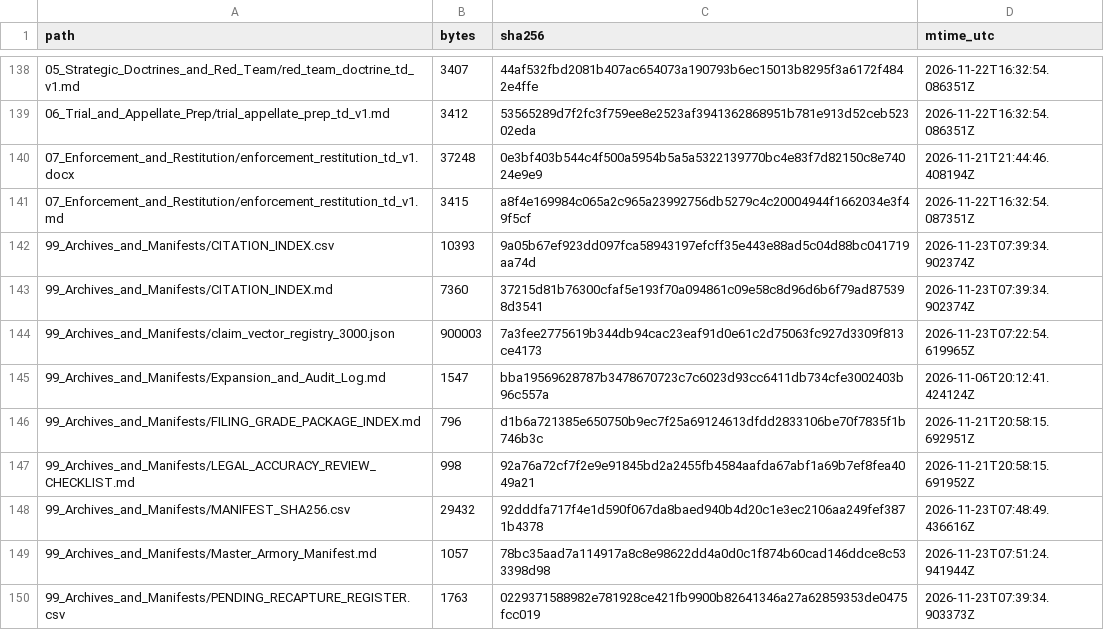
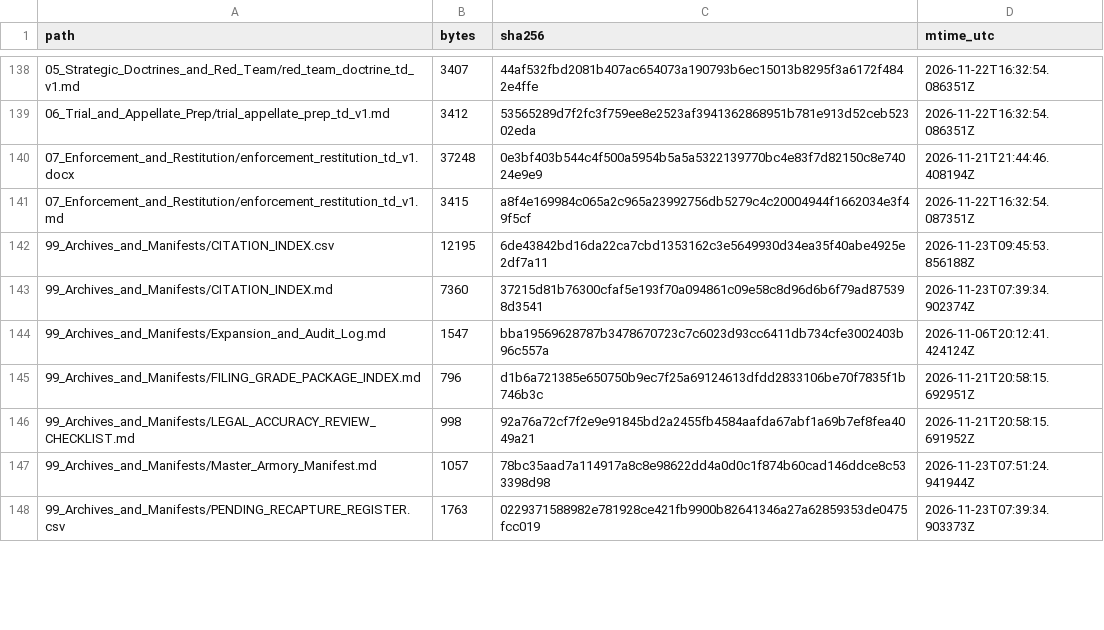
Before and after one commit to GlobalRestitutionAlliance/africa-us-td-chad-master-litigation, a CSV file: 99_Archives_and_Manifests/MANIFEST_SHA256.csv, drawn as a sheet; only a part is shown, gaps mark what is left out; the diff covers the shown part only.

```diff
--- a/99_Archives_and_Manifests/MANIFEST_SHA256.csv
+++ b/99_Archives_and_Manifests/MANIFEST_SHA256.csv
@@ -141,5 +141,4 @@ path,bytes,sha256,mtime_utc
 07_Enforcement_and_Restitution/enforcement_restitution_td_v1.md,3415,a8f4e169984c065a2c965a23992756db5279c4c20004944f1662034e3f49f5cf,2026-11-22T16:32:54.087351Z
-99_Archives_and_Manifests/CITATION_INDEX.csv,10393,9a05b67ef923dd097fca58943197efcff35e443e88ad5c04d88bc041719aa74d,2026-11-23T07:39:34.902374Z
+99_Archives_and_Manifests/CITATION_INDEX.csv,12195,6de43842bd16da22ca7cbd1353162c3e5649930d34ea35f40abe4925e2df7a11,2026-11-23T09:45:53.856188Z
 99_Archives_and_Manifests/CITATION_INDEX.md,7360,37215d81b76300cfaf5e193f70a094861c09e58c8d96d6b6f79ad875398d3541,2026-11-23T07:39:34.902374Z
-99_Archives_and_Manifests/claim_vector_registry_3000.json,900003,7a3fee2775619b344db94cac23eaf91d0e61c2d75063fc927d3309f813ce4173,2026-11-23T07:22:54.619965Z
 99_Archives_and_Manifests/Expansion_and_Audit_Log.md,1547,bba19569628787b3478670723c7c6023d93cc6411db734cfe3002403b96c557a,2026-11-06T20:12:41.424124Z
@@ -147,3 +146,2 @@ path,bytes,sha256,mtime_utc
 99_Archives_and_Manifests/LEGAL_ACCURACY_REVIEW_CHECKLIST.md,998,92a76a72cf7f2e9e91845bd2a2455fb4584aafda67abf1a69b7ef8fea4049a21,2026-11-21T20:58:15.691952Z
-99_Archives_and_Manifests/MANIFEST_SHA256.csv,29432,92dddfa717f4e1d590f067da8baed940b4d20c1e3ec2106aa249fef3871b4378,2026-11-23T07:48:49.436616Z
 99_Archives_and_Manifests/Master_Armory_Manifest.md,1057,78bc35aad7a114917a8c8e98622dd4a0d0c1f874b60cad146ddce8c533398d98,2026-11-23T07:51:24.941944Z
```
Also changed, not shown: 15 moved rows and 6 edited cells elsewhere in this file, 03_Evidentiary_Exhibits/CITATION_INDEX.csv, 99_Archives_and_Manifests/CITATION_INDEX.csv, 1 other file.
